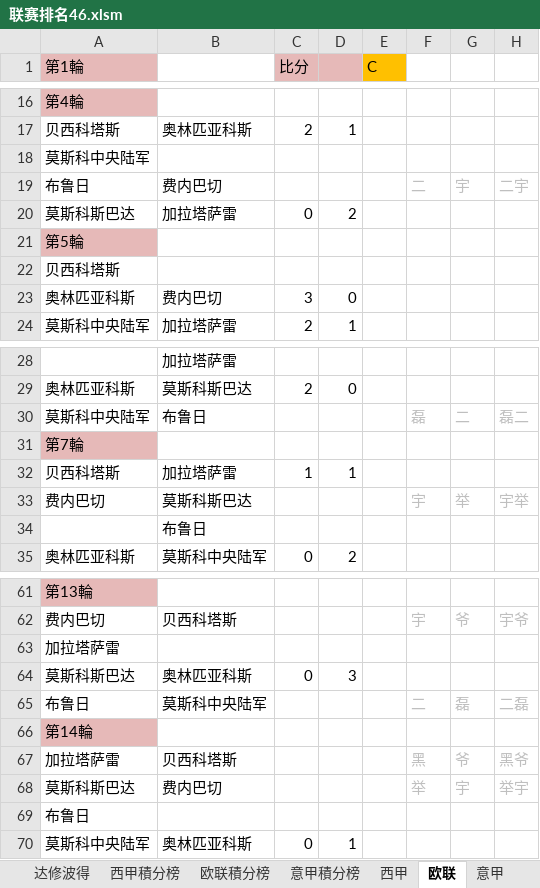
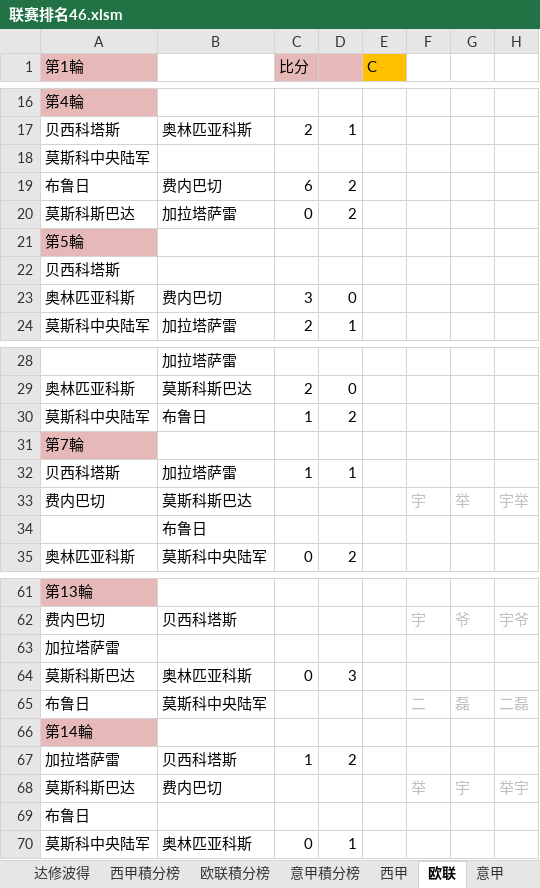
Before and after one commit to yarksee/ISCPrimierLeague, an Excel workbook: 联赛排名46.xlsm, sheet 欧联, drawn as a sheet; only a part is shown, gaps mark what is left out; values as stored, in another font and other column widths than the file's, no borders; removed rows and columns are numbered as before the commit, all else as after; the diff names each change by its address in the sheet, - before the commit and + after, or states it on an @@ line.

```diff
--- a/联赛排名46.xlsm (sheet 欧联)
+++ b/联赛排名46.xlsm (sheet 欧联)
-row 19: 布鲁日 | 费内巴切 |  |  |  | 二 | 宇 | 二宇
+row 19: 布鲁日 | 费内巴切 | 6 | 2
-row 30: 莫斯科中央陆军 | 布鲁日 |  |  |  | 磊 | 二 | 磊二
+row 30: 莫斯科中央陆军 | 布鲁日 | 1 | 2
-row 67: 加拉塔萨雷 | 贝西科塔斯 |  |  |  | 黑 | 爷 | 黑爷
+row 67: 加拉塔萨雷 | 贝西科塔斯 | 1 | 2
```
Also changed, not shown: sheet 意甲積分榜, sheet 欧联積分榜, sheet 达修波得, sheet 西甲, sheet 意甲, sheet 西甲積分榜, formulas that keep their value.
